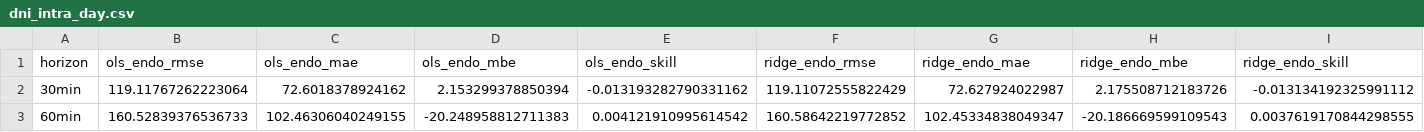
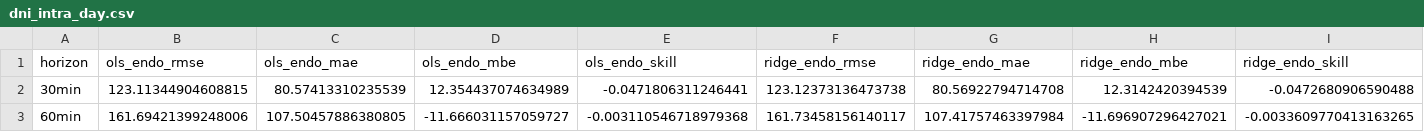
Before and after one commit to cosmoren/ai4energy, a CSV file: evaluation/dni_intra_day.csv, drawn as a sheet; only a part is shown; the diff covers the shown part only; the diff names each change by its address in the sheet, - before the commit and + after, or states it on an @@ line.

```diff
--- a/evaluation/dni_intra_day.csv
+++ b/evaluation/dni_intra_day.csv
-B2 (ols_endo_rmse): 119.11767262223064
+B2 (ols_endo_rmse): 123.11344904608815
-C2 (ols_endo_mae): 72.6018378924162
+C2 (ols_endo_mae): 80.57413310235539
-D2 (ols_endo_mbe): 2.153299378850394
+D2 (ols_endo_mbe): 12.354437074634989
-E2 (ols_endo_skill): -0.013193282790331162
+E2 (ols_endo_skill): -0.0471806311246441
-F2 (ridge_endo_rmse): 119.11072555822429
+F2 (ridge_endo_rmse): 123.12373136473738
-G2 (ridge_endo_mae): 72.627924022987
+G2 (ridge_endo_mae): 80.56922794714708
-H2 (ridge_endo_mbe): 2.175508712183726
+H2 (ridge_endo_mbe): 12.3142420394539
-I2 (ridge_endo_skill): -0.013134192325991112
+I2 (ridge_endo_skill): -0.0472680906590488
-B3 (ols_endo_rmse): 160.52839376536733
+B3 (ols_endo_rmse): 161.69421399248006
-C3 (ols_endo_mae): 102.46306040249155
+C3 (ols_endo_mae): 107.50457886380805
-D3 (ols_endo_mbe): -20.248958812711383
+D3 (ols_endo_mbe): -11.666031157059727
-E3 (ols_endo_skill): 0.004121910995614542
+E3 (ols_endo_skill): -0.003110546718979368
-F3 (ridge_endo_rmse): 160.58642219772852
+F3 (ridge_endo_rmse): 161.73458156140117
-G3 (ridge_endo_mae): 102.45334838049347
+G3 (ridge_endo_mae): 107.41757463397984
-H3 (ridge_endo_mbe): -20.186669599109543
+H3 (ridge_endo_mbe): -11.696907296427021
-I3 (ridge_endo_skill): 0.0037619170844298555
+I3 (ridge_endo_skill): -0.0033609770413163265
```
Also changed, not shown: 152 edited cells elsewhere in this file, 1 other file.
